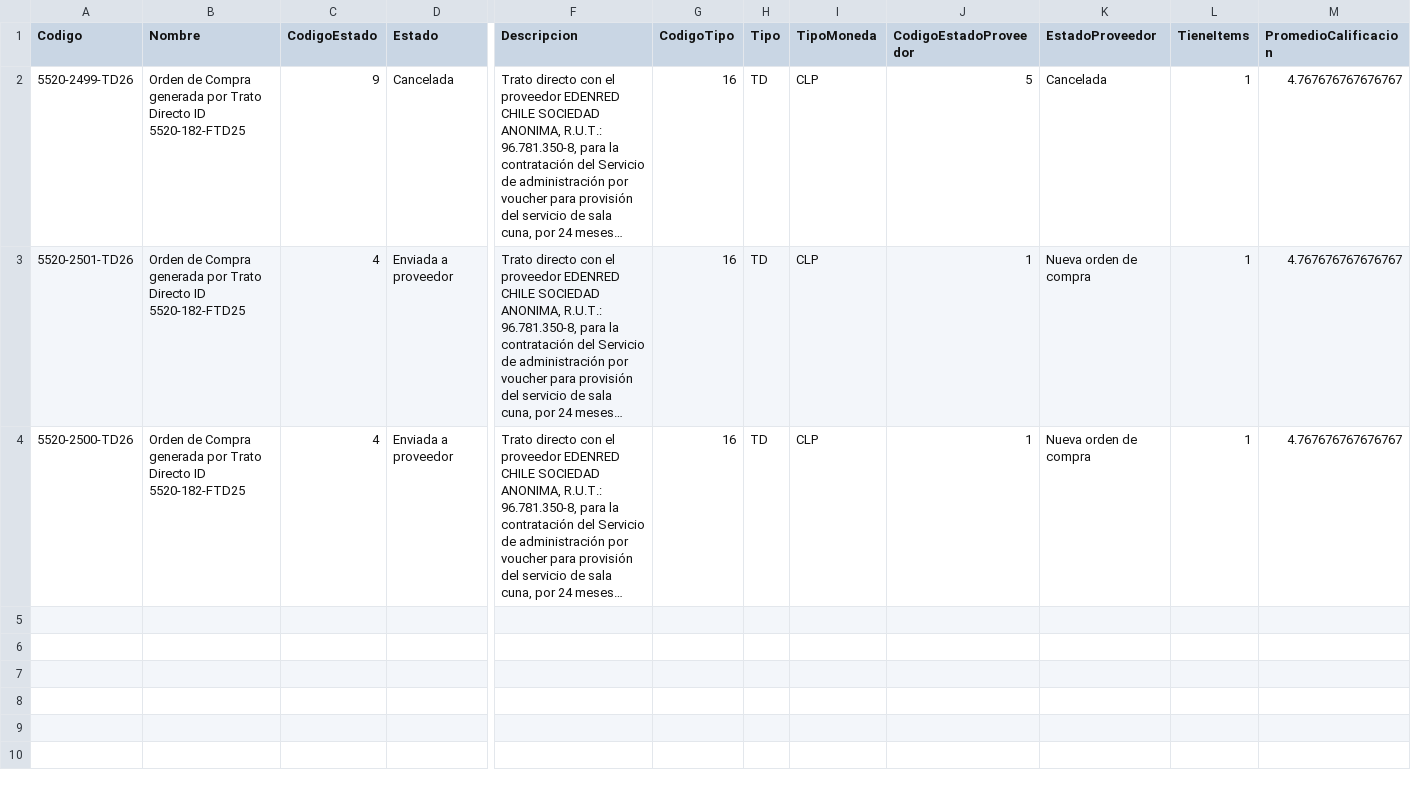
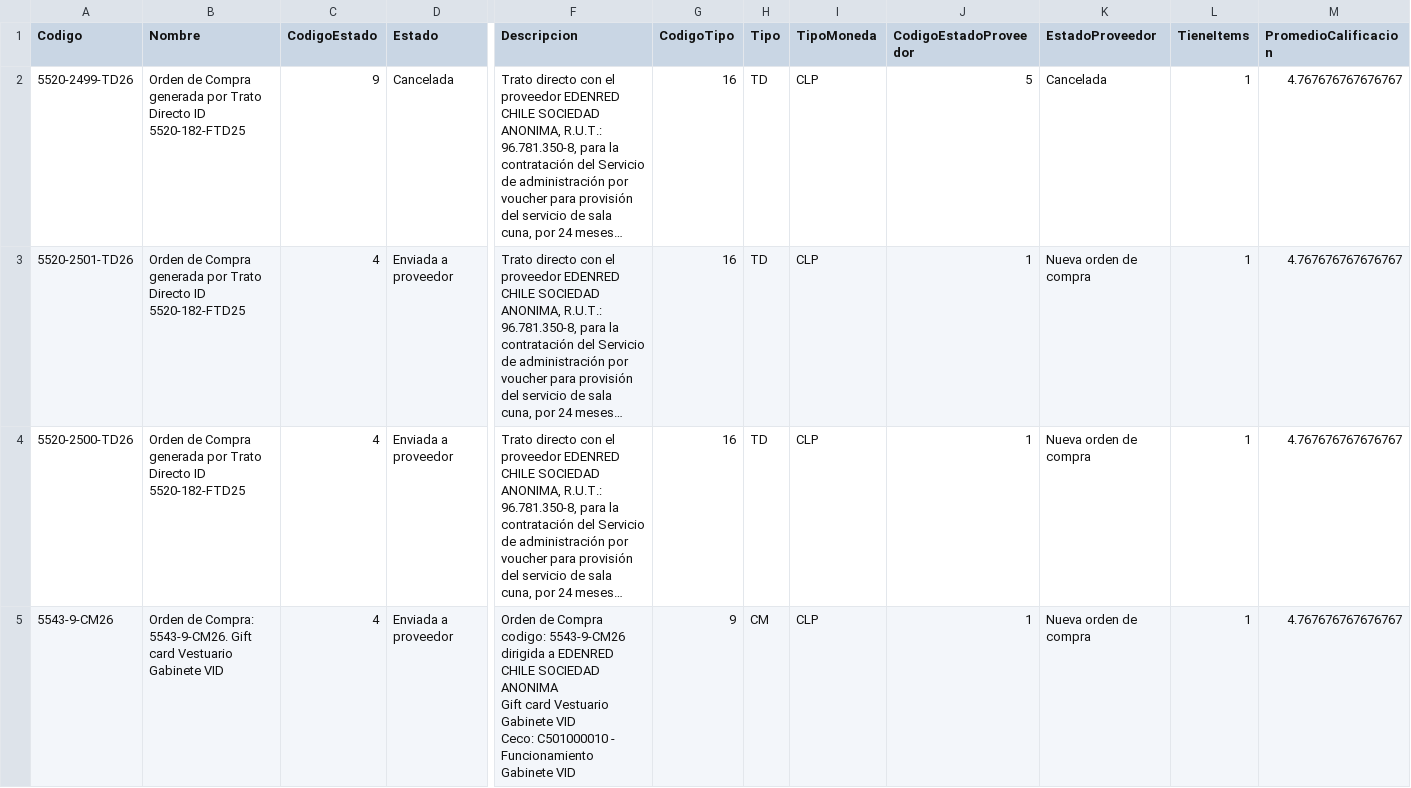
Before and after one commit to hurtadodaniel/mp, a CSV file: data/ordenes_detalle.csv, drawn as a sheet; only a part is shown, gaps mark what is left out; long unchanged cells end in …; rows hold the shown columns only; ↵ is a line break in a cell; the diff covers the shown part only; the diff names each change by its address in the sheet, - before the commit and + after, or states it on an @@ line.

```diff
--- a/data/ordenes_detalle.csv
+++ b/data/ordenes_detalle.csv
+row 5: 5543-9-CM26 | Orden de Compra: 5543-9-CM26. Gift card Vestuario Gabinete VID | 4 | Enviada a proveedor | Orden de Compra codigo: 5543-9-CM26 dirigida a EDENRED CHILE SOCIEDAD ANONIMA ↵ Gift card Vestuario Gabinete VID ↵ Ceco: C501000010 - Funcionamiento Gabinete VID | 9 | CM | CLP | 1 | Nueva orden de compra | 1 | 4.767676767676767
```
Also changed, not shown: 2 added rows elsewhere in this file, data/ordenes_listado.csv, 1 other file.
